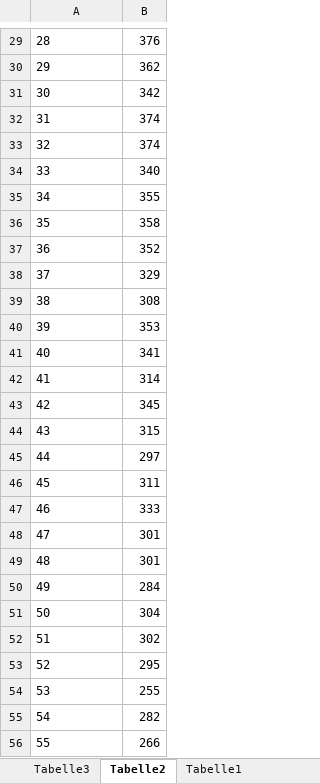
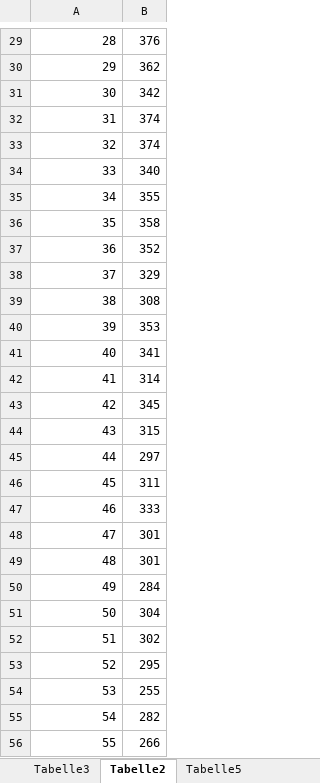
Before and after one commit to Engelus2/Seminar-Social, an Excel workbook: Diagramme.xlsx, sheet Tabelle2, drawn as a sheet; only a part is shown, gaps mark what is left out; values as stored, in another font and other column widths than the file's, no borders; charts and pictures and table styles not drawn; the diff covers the shown part only; the diff names each change by its address in the sheet, - before the commit and + after, or states it on an @@ line.

```diff
--- a/Diagramme.xlsx (sheet Tabelle2)
+++ b/Diagramme.xlsx (sheet Tabelle2)
+sheet tab: Tabelle5
-A29:A56 alignment: left
+A29:A56 alignment: right
```
Also changed, not shown: 1 added row, 1 removed row and cell formats elsewhere in this sheet, sheet Tabelle1, sheet Tabelle3, other sheet tabs, charts or pictures, 3 other files.
